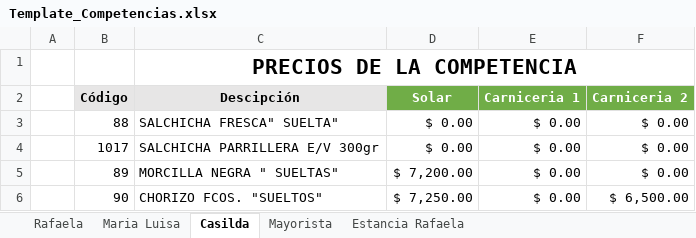
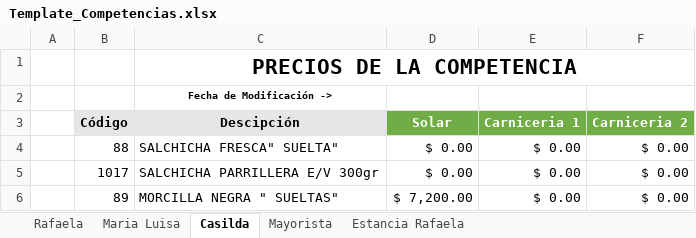
Before and after one commit to lariodata/SeguimientoPreciosCarnicerias, an Excel workbook: 00 - Workflow/Template_Competencias.xlsx, sheet Casilda, drawn as a sheet; only a part is shown; the shorter side is filled out with more unchanged rows; values as stored, in another font and other column widths than the file's, no borders; charts and pictures not drawn; the diff names each change by its address in the sheet, - before the commit and + after, or states it on an @@ line.

```diff
--- a/00 - Workflow/Template_Competencias.xlsx (sheet Casilda)
+++ b/00 - Workflow/Template_Competencias.xlsx (sheet Casilda)
+row 2:  |  | Fecha de Modificación ->
```
Also changed, not shown: sheet Estancia Rafaela, sheet Maria Luisa, sheet Rafaela, sheet Mayorista, charts or pictures, 7 other files.
